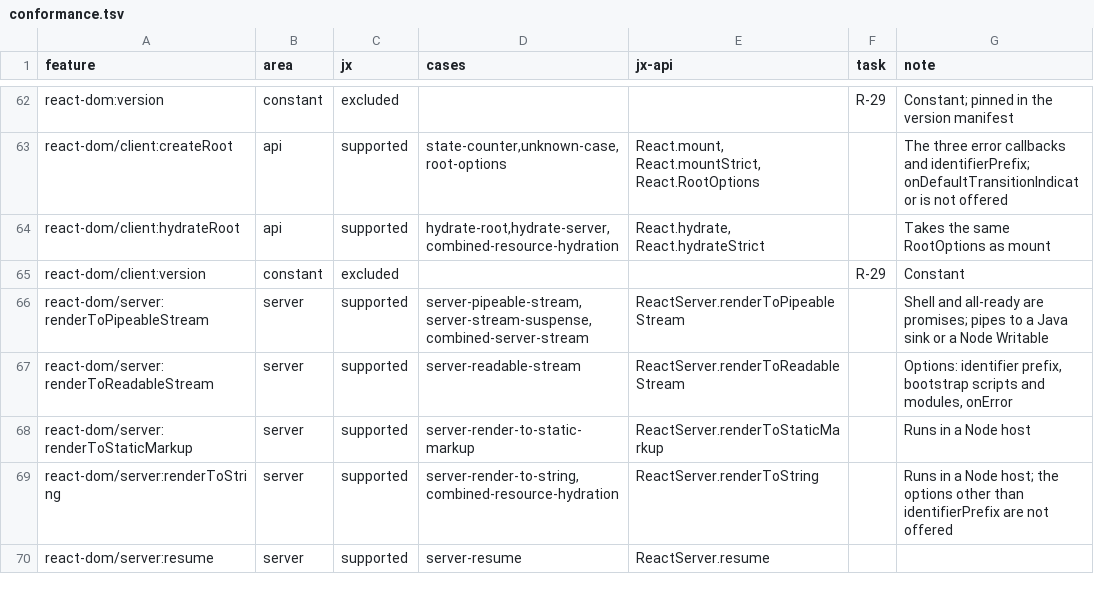
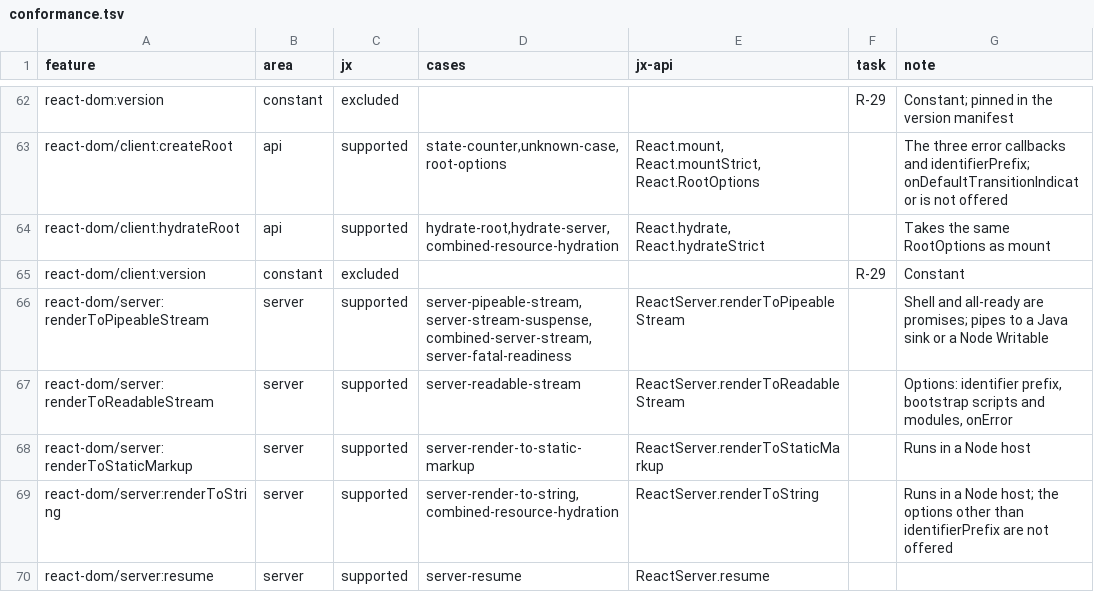
Before and after one commit to lmrrcc/jx, a TSV file: docs/evidence/conformance.tsv, drawn as a sheet; only a part is shown, gaps mark what is left out.

Commit message:
fix: settle server readiness after fatal shell errors

```diff
--- a/docs/evidence/conformance.tsv
+++ b/docs/evidence/conformance.tsv
@@ -65,3 +65,3 @@ react-dom/client:hydrateRoot	api	supported	hydrate-root,hydrate-server,combined-
 react-dom/client:version	constant	excluded			R-29	Constant
-react-dom/server:renderToPipeableStream	server	supported	server-pipeable-stream,server-stream-suspense,combined-server-stream	ReactServer.renderToPipeableStream		Shell and all-ready are promises; pipes to a Java sink or a Node Writable
+react-dom/server:renderToPipeableStream	server	supported	server-pipeable-stream,server-stream-suspense,combined-server-stream,server-fatal-readiness	ReactServer.renderToPipeableStream		Shell and all-ready are promises; pipes to a Java sink or a Node Writable
 react-dom/server:renderToReadableStream	server	supported	server-readable-stream	ReactServer.renderToReadableStream		Options: identifier prefix, bootstrap scripts and modules, onError
```
Also changed, not shown: 6 other files.
